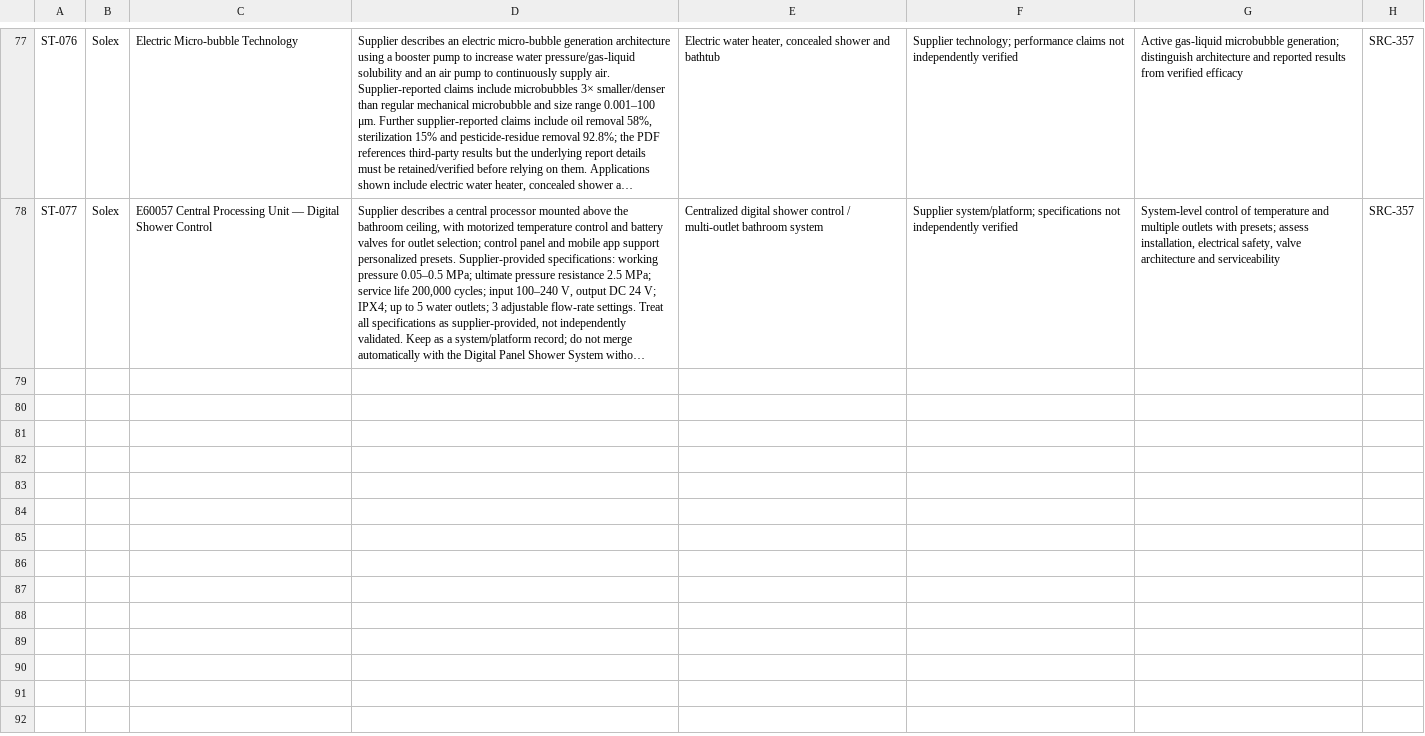
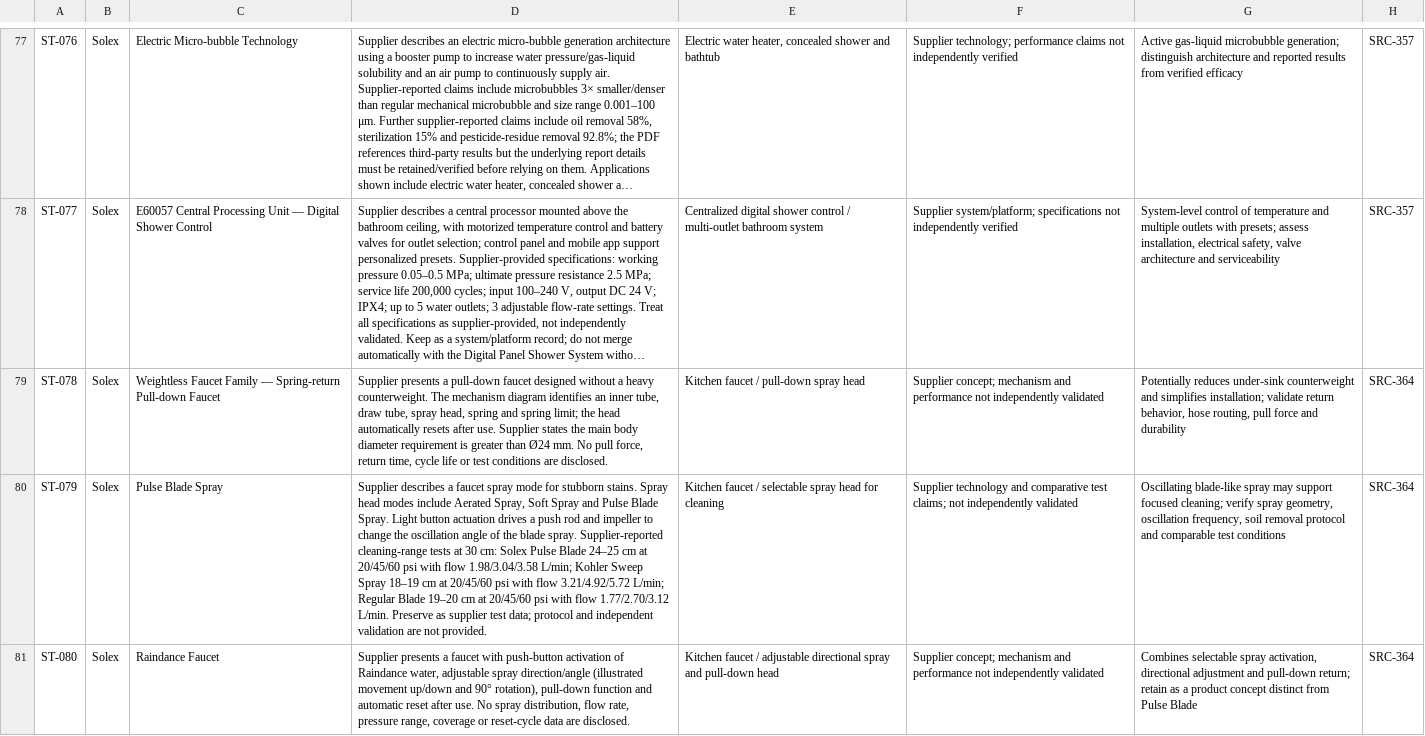
Before and after one commit to hiephnp-oos/Second-Brain, a CSV file: TOPICS/E. RnD INNOVATION/3. KNOWLEDGE/BETA/Supplier_tech_v2.csv, drawn as a sheet; only a part is shown, gaps mark what is left out; long unchanged cells end in …; the diff covers the shown part only; the diff names each change by its address in the sheet, - before the commit and + after, or states it on an @@ line.

Commit message:
Add Solex kitchen faucet concepts from May 2025 PDF

```diff
--- a/TOPICS/E. RnD INNOVATION/3. KNOWLEDGE/BETA/Supplier_tech_v2.csv
+++ b/TOPICS/E. RnD INNOVATION/3. KNOWLEDGE/BETA/Supplier_tech_v2.csv
+row 79: ST-078 | Solex | Weightless Faucet Family — Spring-return Pull-down Faucet | Supplier presents a pull-down faucet designed without a heavy counterweight. The mechanism diagram identifies an inner tube, draw tube, spray head, spring and spring limit; the head automatically resets after use. Supplier states the main body diameter requirement is greater than Ø24 mm. No pull force, return time, cycle life or test conditions are disclosed. | Kitchen faucet / pull-down spray head | Supplier concept; mechanism and performance not independently validated | Potentially reduces under-sink counterweight and simplifies installation; validate return behavior, hose routing, pull force and durability | SRC-364
+row 80: ST-079 | Solex | Pulse Blade Spray | Supplier describes a faucet spray mode for stubborn stains. Spray head modes include Aerated Spray, Soft Spray and Pulse Blade Spray. Light button actuation drives a push rod and impeller to change the oscillation angle of the blade spray. Supplier-reported cleaning-range tests at 30 cm: Solex Pulse Blade 24–25 cm at 20/45/60 psi with flow 1.98/3.04/3.58 L/min; Kohler Sweep Spray 18–19 cm at 20/45/60 psi with flow 3.21/4.92/5.72 L/min; Regular Blade 19–20 cm at 20/45/60 psi with flow 1.77/2.70/3.12 L/min. Preserve as supplier test data; protocol and independent validation are not provided. | Kitchen faucet / selectable spray head for cleaning | Supplier technology and comparative test claims; not independently validated | Oscillating blade-like spray may support focused cleaning; verify spray geometry, oscillation frequency, soil removal protocol and comparable test conditions | SRC-364
+row 81: ST-080 | Solex | Raindance Faucet | Supplier presents a faucet with push-button activation of Raindance water, adjustable spray direction/angle (illustrated movement up/down and 90° rotation), pull-down function and automatic reset after use. No spray distribution, flow rate, pressure range, coverage or reset-cycle data are disclosed. | Kitchen faucet / adjustable directional spray and pull-down head | Supplier concept; mechanism and performance not independently validated | Combines selectable spray activation, directional adjustment and pull-down return; retain as a product concept distinct from Pulse Blade | SRC-364
```
Also changed, not shown: 2 added rows and 3 edited cells elsewhere in this file, TOPICS/E. RnD INNOVATION/3. KNOWLEDGE/BETA/Tech_radar_v2.csv.
